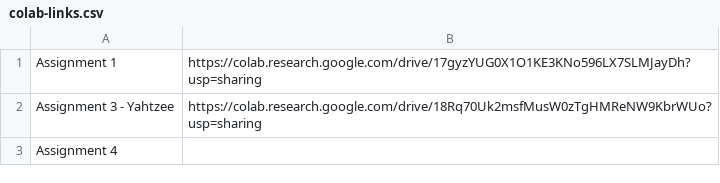
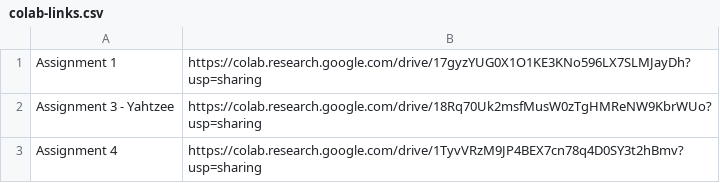
Before and after one commit to diya-parelkar/WE-Module3, a CSV file: Submissions/colab-links.csv, drawn as a sheet.

```diff
--- a/Submissions/colab-links.csv
+++ b/Submissions/colab-links.csv
@@ -2,2 +2,2 @@ Assignment 1, https://colab.research.google.com/drive/17gyzYUG0X1O1KE3KNo596LX7S
 Assignment 3 - Yahtzee, https://colab.research.google.com/drive/18Rq70Uk2msfMusW0zTgHMReNW9KbrWUo?usp=sharing
-Assignment 4,
+Assignment 4, https://colab.research.google.com/drive/1TyvVRzM9JP4BEX7cn78q4D0SY3t2hBmv?usp=sharing
```
Also changed, not shown: Submissions/genai-transcripts.csv, 1 other file.
